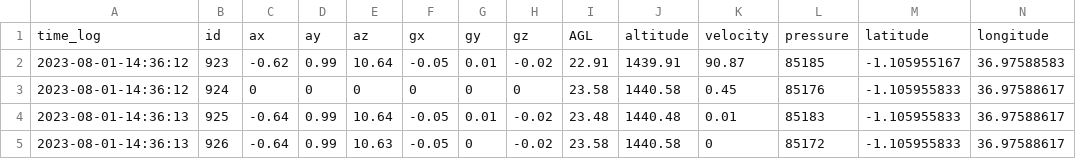
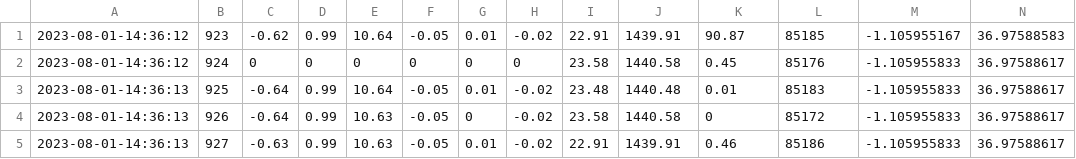
Before and after one commit to GraigKipkorir/N3.5-basestation, a CSV file: drone_logs/drone1.csv, drawn as a sheet; only a part is shown; the shorter side is filled out with more unchanged rows; rows hold the shown columns only; the diff names each change by its address in the sheet, - before the commit and + after, or states it on an @@ line.

```diff
--- a/drone_logs/drone1.csv
+++ b/drone_logs/drone1.csv
-row 1: time_log | id | ax | ay | az | gx | gy | gz | AGL | altitude | velocity | pressure | latitude | longitude
```
Also changed, not shown: 15 other files.
